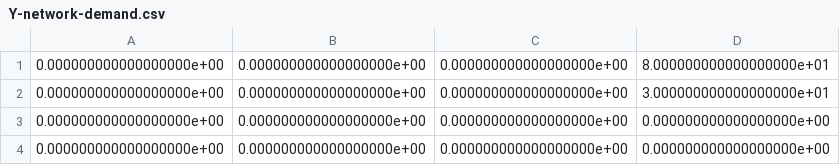
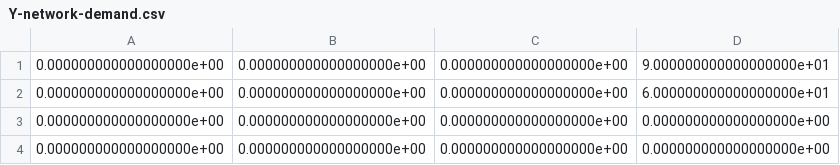
Before and after one commit to seppeV2/ExerciseIP, a CSV file: SourceCode/data/Y-network-demand.csv, drawn as a sheet.

```diff
--- a/SourceCode/data/Y-network-demand.csv
+++ b/SourceCode/data/Y-network-demand.csv
@@ -1,3 +1,3 @@
-0.000000000000000000e+00,0.000000000000000000e+00,0.000000000000000000e+00,8.000000000000000000e+01
-0.000000000000000000e+00,0.000000000000000000e+00,0.000000000000000000e+00,3.000000000000000000e+01
+0.000000000000000000e+00,0.000000000000000000e+00,0.000000000000000000e+00,9.000000000000000000e+01
+0.000000000000000000e+00,0.000000000000000000e+00,0.000000000000000000e+00,6.000000000000000000e+01
 0.000000000000000000e+00,0.000000000000000000e+00,0.000000000000000000e+00,0.000000000000000000e+00
```
Also changed, not shown: 5 other files.
